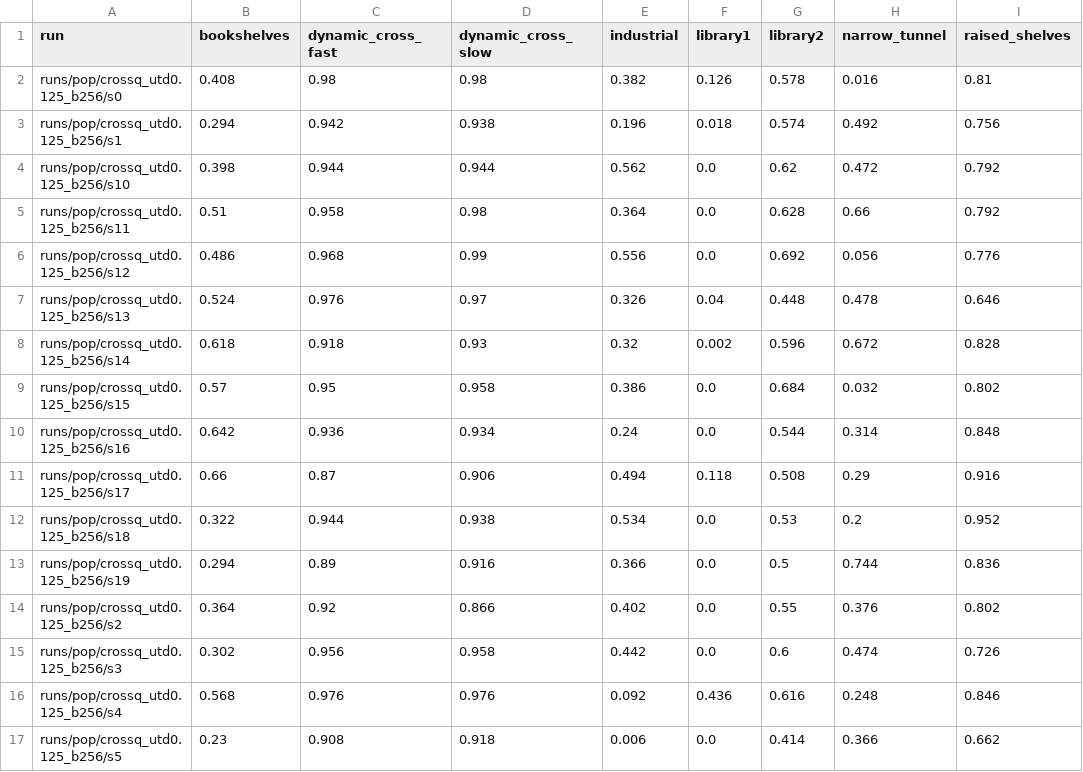
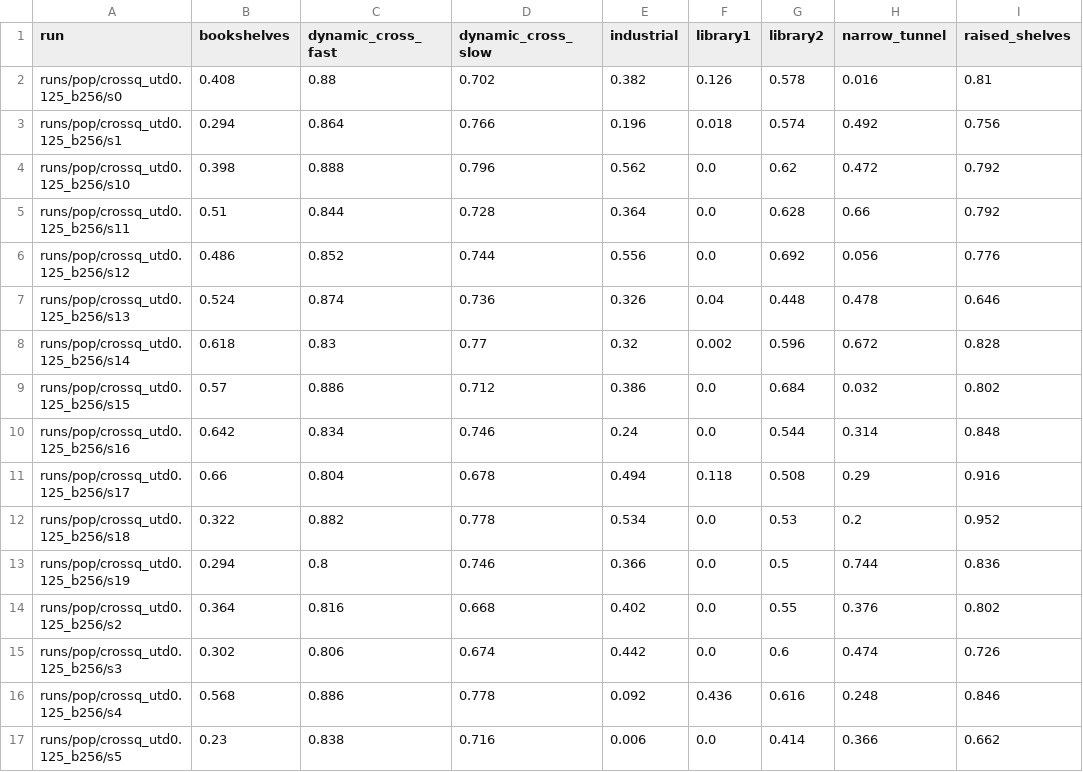
Before and after one commit to RaikoPipe/panda-gym, a CSV file: analysis/out/rq1_success_matrix.csv, drawn as a sheet; only a part is shown; the diff covers the shown part only; the diff names each change by its address in the sheet, - before the commit and + after, or states it on an @@ line.

```diff
--- a/analysis/out/rq1_success_matrix.csv
+++ b/analysis/out/rq1_success_matrix.csv
-C2 (dynamic_cross_fast): 0.98
+C2 (dynamic_cross_fast): 0.88
-D2 (dynamic_cross_slow): 0.98
+D2 (dynamic_cross_slow): 0.702
-C3 (dynamic_cross_fast): 0.942
+C3 (dynamic_cross_fast): 0.864
-D3 (dynamic_cross_slow): 0.938
+D3 (dynamic_cross_slow): 0.766
-C4 (dynamic_cross_fast): 0.944
+C4 (dynamic_cross_fast): 0.888
-D4 (dynamic_cross_slow): 0.944
+D4 (dynamic_cross_slow): 0.796
-C5 (dynamic_cross_fast): 0.958
+C5 (dynamic_cross_fast): 0.844
-D5 (dynamic_cross_slow): 0.98
+D5 (dynamic_cross_slow): 0.728
-C6 (dynamic_cross_fast): 0.968
+C6 (dynamic_cross_fast): 0.852
-D6 (dynamic_cross_slow): 0.99
+D6 (dynamic_cross_slow): 0.744
-C7 (dynamic_cross_fast): 0.976
+C7 (dynamic_cross_fast): 0.874
-D7 (dynamic_cross_slow): 0.97
+D7 (dynamic_cross_slow): 0.736
-C8 (dynamic_cross_fast): 0.918
+C8 (dynamic_cross_fast): 0.83
-D8 (dynamic_cross_slow): 0.93
+D8 (dynamic_cross_slow): 0.77
-C9 (dynamic_cross_fast): 0.95
+C9 (dynamic_cross_fast): 0.886
-D9 (dynamic_cross_slow): 0.958
+D9 (dynamic_cross_slow): 0.712
-C10 (dynamic_cross_fast): 0.936
+C10 (dynamic_cross_fast): 0.834
-D10 (dynamic_cross_slow): 0.934
+D10 (dynamic_cross_slow): 0.746
-C11 (dynamic_cross_fast): 0.87
+C11 (dynamic_cross_fast): 0.804
-D11 (dynamic_cross_slow): 0.906
+D11 (dynamic_cross_slow): 0.678
-C12 (dynamic_cross_fast): 0.944
+C12 (dynamic_cross_fast): 0.882
-D12 (dynamic_cross_slow): 0.938
+D12 (dynamic_cross_slow): 0.778
-C13 (dynamic_cross_fast): 0.89
+C13 (dynamic_cross_fast): 0.8
-D13 (dynamic_cross_slow): 0.916
+D13 (dynamic_cross_slow): 0.746
-C14 (dynamic_cross_fast): 0.92
+C14 (dynamic_cross_fast): 0.816
-D14 (dynamic_cross_slow): 0.866
+D14 (dynamic_cross_slow): 0.668
-C15 (dynamic_cross_fast): 0.956
+C15 (dynamic_cross_fast): 0.806
-D15 (dynamic_cross_slow): 0.958
+D15 (dynamic_cross_slow): 0.674
-C16 (dynamic_cross_fast): 0.976
+C16 (dynamic_cross_fast): 0.886
-D16 (dynamic_cross_slow): 0.976
+D16 (dynamic_cross_slow): 0.778
-C17 (dynamic_cross_fast): 0.908
+C17 (dynamic_cross_fast): 0.838
-D17 (dynamic_cross_slow): 0.918
+D17 (dynamic_cross_slow): 0.716
```
Also changed, not shown: 8 edited cells elsewhere in this file, analysis/out/rq1_aggregates.csv, analysis/out/rq1_mixed.csv, 4 other files.
